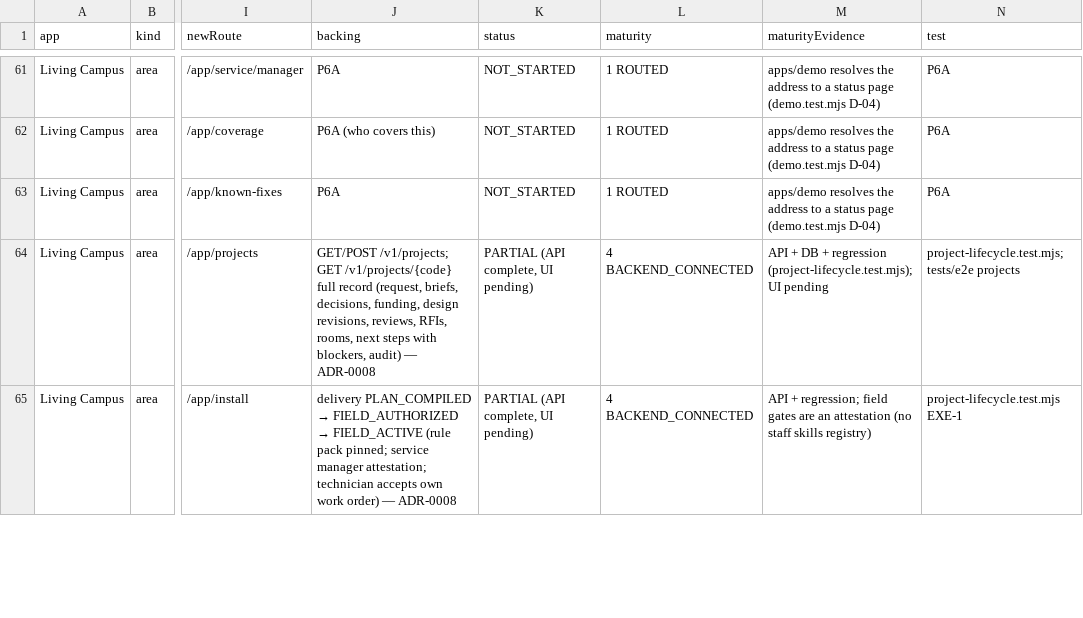
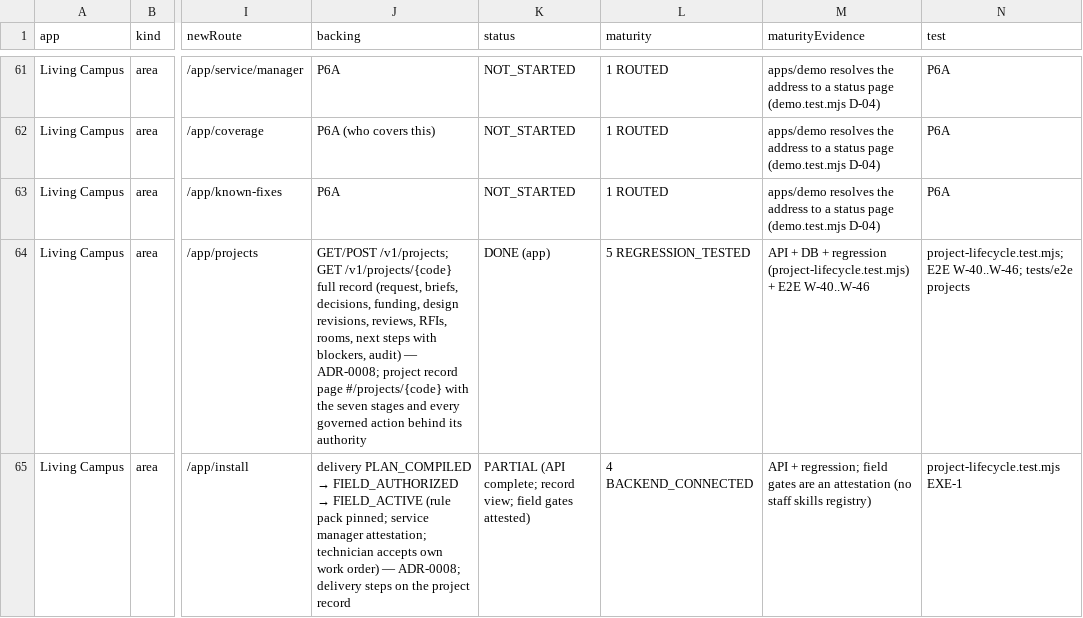
Before and after one commit to jeremiahjohnson754-cmyk/empathia-technologies, a CSV file: docs/legacy-parity.csv, drawn as a sheet; only a part is shown, gaps mark what is left out; the diff covers the shown part only; the diff names each change by its address in the sheet, - before the commit and + after, or states it on an @@ line.

```diff
--- a/docs/legacy-parity.csv
+++ b/docs/legacy-parity.csv
-J64 (backing): …audit) — ADR-0008
+J64 (backing): …audit) — ADR-0008; project record page #/projects/{code} with the seven stages and every governed action behind its authority
-K64 (status): PARTIAL (API complete, UI pending)
+K64 (status): DONE (app)
-L64 (maturity): 4 BACKEND_CONNECTED
+L64 (maturity): 5 REGRESSION_TESTED
-M64 (maturityEvidence): …+ regression (project-lifecycle.test.mjs); UI pending
+M64 (maturityEvidence): …+ regression (project-lifecycle.test.mjs) + E2E W-40..W-46
-N64 (test): project-lifecycle.test.mjs; tests/e2e projects
+N64 (test): project-lifecycle.test.mjs; E2E W-40..W-46; tests/e2e projects
-J65 (backing): …order) — ADR-0008
+J65 (backing): …order) — ADR-0008; delivery steps on the project record
-K65 (status): PARTIAL (API complete, UI pending)
+K65 (status): PARTIAL (API complete; record view; field gates attested)
```
Also changed, not shown: 25 edited cells elsewhere in this file, 25 other files.
